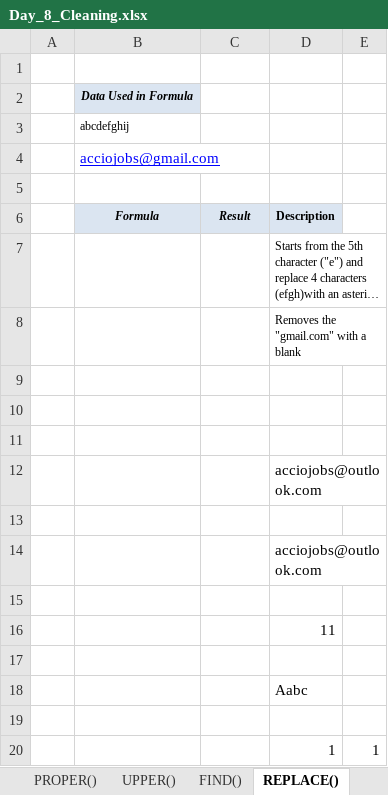
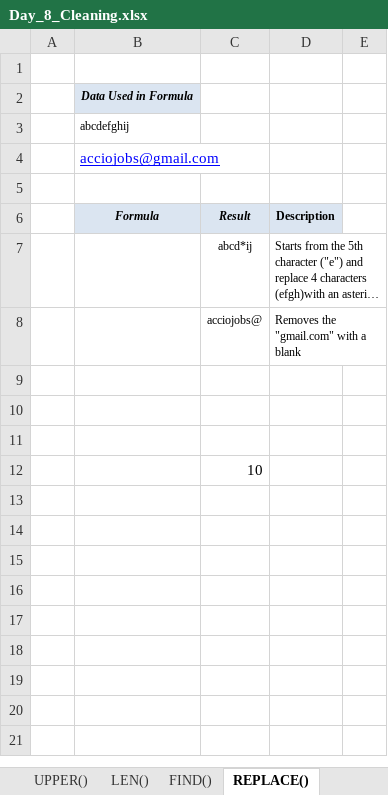
Before and after one commit to starlordali4444/Acciojob-Excel, an Excel workbook: Batch/16/Curriculum/Day_8_Cleaning.xlsx, sheet REPLACE(), drawn as a sheet; long unchanged cells end in …; values as stored, in another font and other column widths than the file's, no borders; charts and pictures not drawn; removed rows and columns are numbered as before the commit, all else as after; the diff names each change by its address in the sheet, - before the commit and + after, or states it on an @@ line.

```diff
--- a/Batch/16/Curriculum/Day_8_Cleaning.xlsx (sheet REPLACE())
+++ b/Batch/16/Curriculum/Day_8_Cleaning.xlsx (sheet REPLACE())
-C7 (Result): (empty)
+C7 (Result): abcd*ij
-C8 (Result): (empty)
+C8 (Result): acciojobs@
-row 12:  |  |  | acciojobs@outlook.com
-C12 (Result): (empty)
+C12 (Result): 10
-row 14:  |  |  | acciojobs@outlook.com
-row 15: (empty)
-row 16:  |  |  | 11
-row 17: (empty)
-row 18:  |  |  | Aabc
-row 19: (empty)
-row 20:  |  |  | 1 | 1
```
Also changed, not shown: sheet Rand(), sheet INT function, sheet SUBSTITUTE(), sheet Round(), other sheet tabs, formulas that keep their value, charts or pictures, Batch/16/Curriculum/Day_8_Date_functions.xlsx, Batch/16/Curriculum/Day_8_Error.xlsx, 7 other files.
